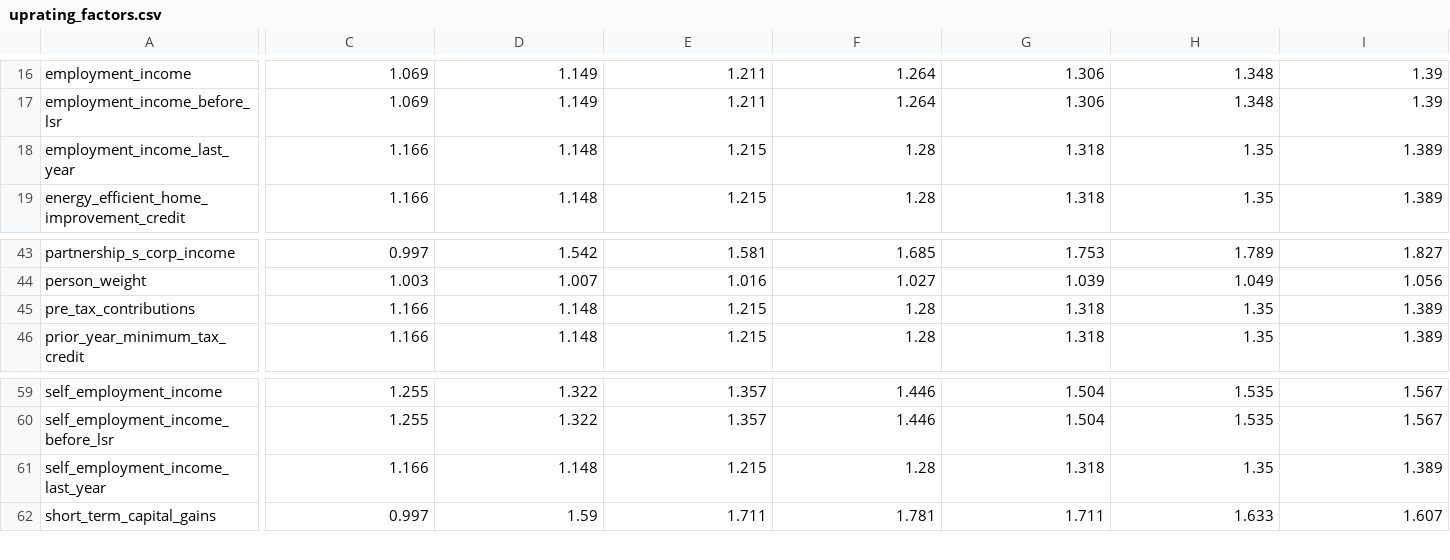
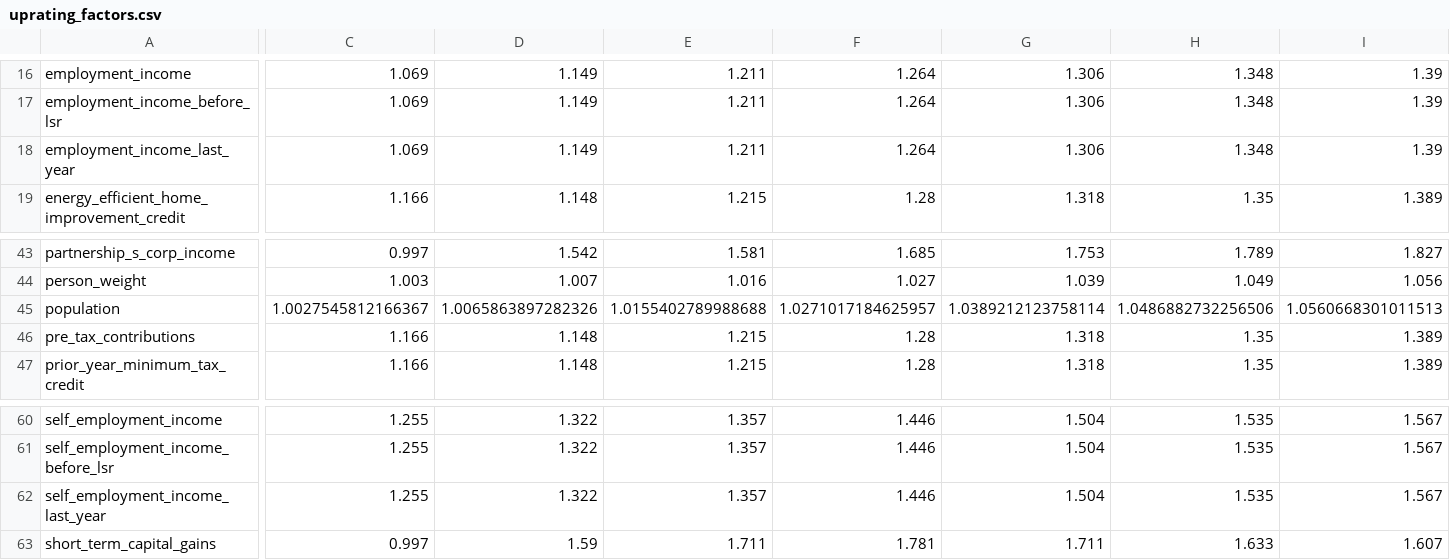
Before and after one commit to PolicyEngine/policyengine-us-data, a CSV file: policyengine_us_data/data_storage/uprating_factors.csv, drawn as a sheet; only a part is shown, gaps mark what is left out; addresses are those after the commit; rows hold the shown columns only; the diff covers the shown part only; the diff names each change by its address in the sheet, - before the commit and + after, or states it on an @@ line.

```diff
--- a/policyengine_us_data/data_storage/uprating_factors.csv
+++ b/policyengine_us_data/data_storage/uprating_factors.csv
-C18: 1.166
+C18: 1.069
-D18: 1.148
+D18: 1.149
-E18: 1.215
+E18: 1.211
-F18: 1.28
+F18: 1.264
-G18: 1.318
+G18: 1.306
-H18: 1.35
+H18: 1.348
-I18: 1.389
+I18: 1.39
+row 45: population | 1.0027545812166367 | 1.0065863897282326 | 1.0155402789988688 | 1.0271017184625957 | 1.0389212123758114 | 1.0486882732256506 | 1.0560668301011513
-C62: 1.166
+C62: 1.255
-D62: 1.148
+D62: 1.322
-E62: 1.215
+E62: 1.357
-F62: 1.28
+F62: 1.446
-G62: 1.318
+G62: 1.504
-H62: 1.35
+H62: 1.535
-I62: 1.389
+I62: 1.567
```
Also changed, not shown: 14 edited cells elsewhere in this file, policyengine_us_data/data_storage/uprating_growth_factors.csv, 11 other files.
